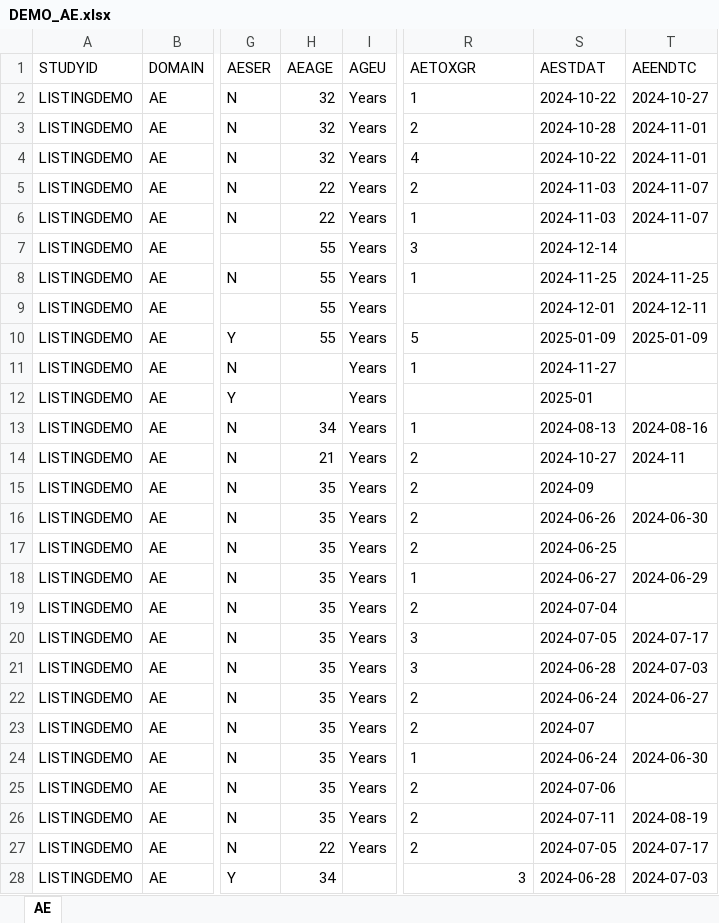
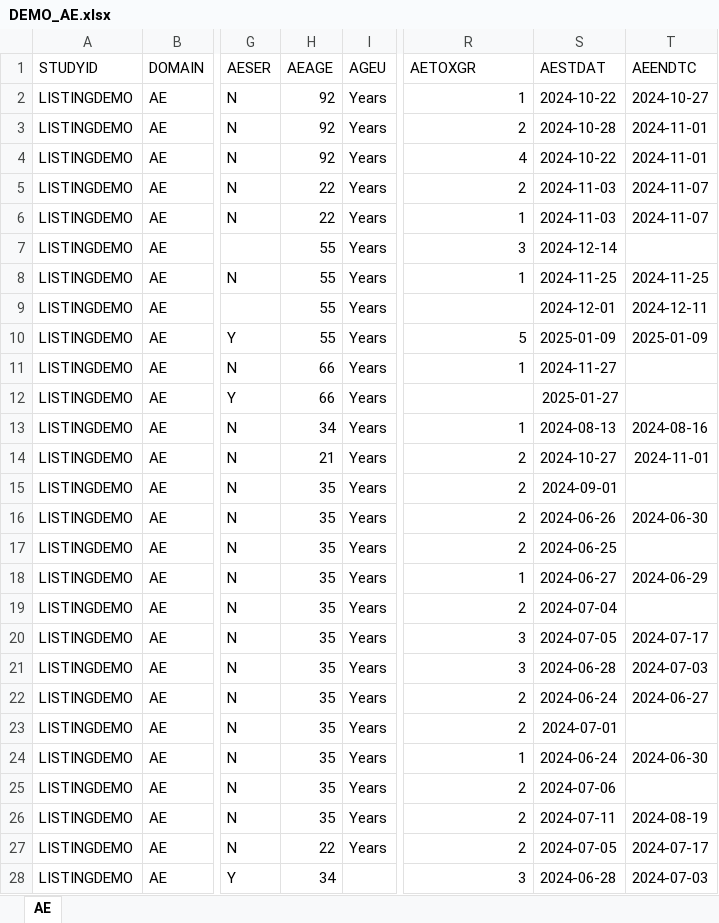
Before and after one commit to vandanapainuli/PracticeWork, an Excel workbook: DEMO_AE.xlsx, sheet AE, drawn as a sheet; only a part is shown, gaps mark what is left out; values as stored, in another font and other column widths than the file's, no borders; the diff covers the shown part only; the diff names each change by its address in the sheet, - before the commit and + after, or states it on an @@ line.

```diff
--- a/DEMO_AE.xlsx (sheet AE)
+++ b/DEMO_AE.xlsx (sheet AE)
-H2:H4 (AEAGE): 32
+H2:H4 (AEAGE): 92
-R2:R8 alignment: left
+R2:R8 alignment: right
-R10:R11 alignment: left
+R10:R11 alignment: right
-H11:H12 (AEAGE): (empty)
+H11:H12 (AEAGE): 66
-S12 (AESTDAT): 2025-01
+S12 (AESTDAT): 2025-01-27
-R13:R27 alignment: left
+R13:R27 alignment: right
-T14 (AEENDTC): 2024-11
+T14 (AEENDTC): 2024-11-01
-S15 (AESTDAT): 2024-09
+S15 (AESTDAT): 2024-09-01
-S23 (AESTDAT): 2024-07
+S23 (AESTDAT): 2024-07-01
```
Also changed, not shown: 1 edited cell and cell formats elsewhere in this sheet, DEMO_CM.xlsx, DEMO_DM.xlsx, 21 other files.
